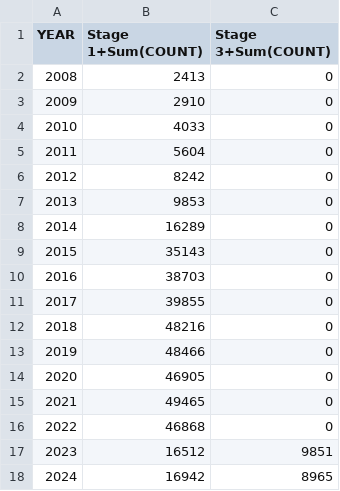
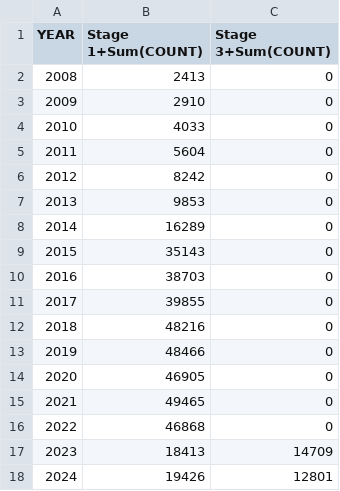
Before and after one commit to PhaseOfTheMoon/COS30045_DataVisualization, a CSV file: data/DetectionMethodByYear.csv, drawn as a sheet; the diff names each change by its address in the sheet, - before the commit and + after, or states it on an @@ line.

Commit message:
import new filtered dataset, chart for Positive Tests by Drug Type and Jurisdictions done, by

```diff
--- a/data/DetectionMethodByYear.csv
+++ b/data/DetectionMethodByYear.csv
-B17 (Stage 1+Sum(COUNT)): 16512
+B17 (Stage 1+Sum(COUNT)): 18413
-C17 (Stage 3+Sum(COUNT)): 9851
+C17 (Stage 3+Sum(COUNT)): 14709
-B18 (Stage 1+Sum(COUNT)): 16942
+B18 (Stage 1+Sum(COUNT)): 19426
-C18 (Stage 3+Sum(COUNT)): 8965
+C18 (Stage 3+Sum(COUNT)): 12801
```
Also changed, not shown: data/CountByYear.csv, data/DrugtestByJurisdiction10k.csv, 13 other files.
